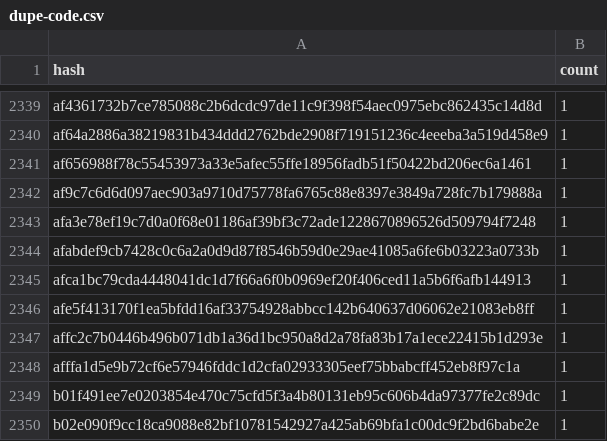
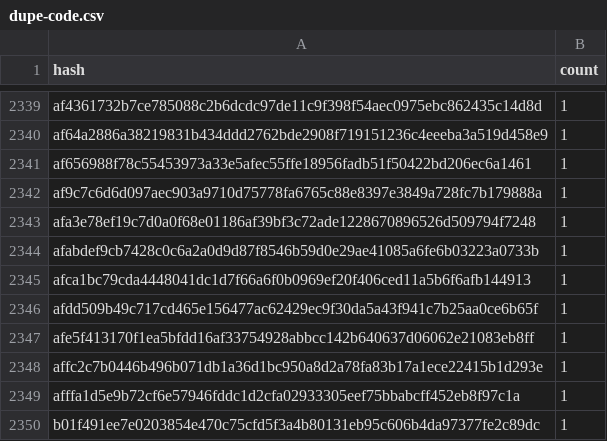
Before and after one commit to stellar-experimental/contract-wasms, a CSV file: analysis/dupe-code.csv, drawn as a sheet; only a part is shown, gaps mark what is left out; the shorter side is filled out with more unchanged rows.

```diff
--- a/analysis/dupe-code.csv
+++ b/analysis/dupe-code.csv
@@ -2345,2 +2345,3 @@ afabdef9cb7428c0c6a2a0d9d87f8546b59d0e29ae41085a6fe6b03223a0733b,1
 afca1bc79cda4448041dc1d7f66a6f0b0969ef20f406ced11a5b6f6afb144913,1
+afdd509b49c717cd465e156477ac62429ec9f30da5a43f941c7b25aa0ce6b65f,1
 afe5f413170f1ea5bfdd16af33754928abbcc142b640637d06062e21083eb8ff,1
```
Also changed, not shown: analysis/count_instances_per_wasm.csv, analysis/dupe-sections.csv, 17 other files.
